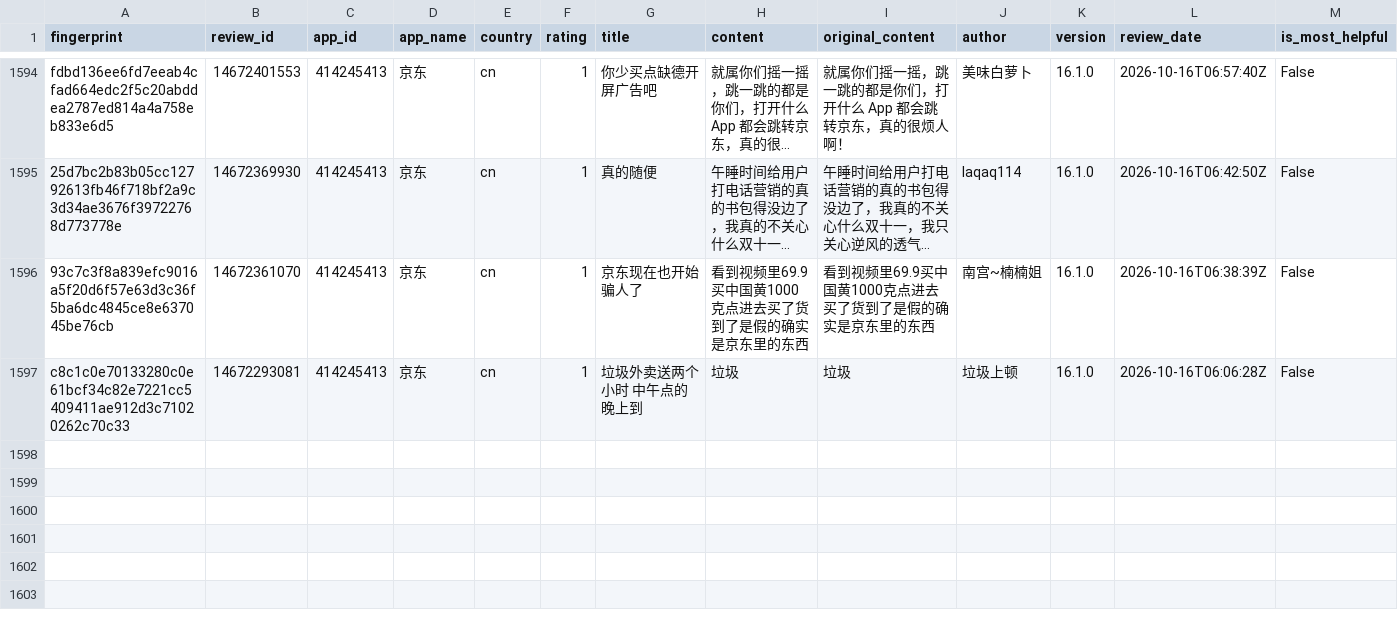
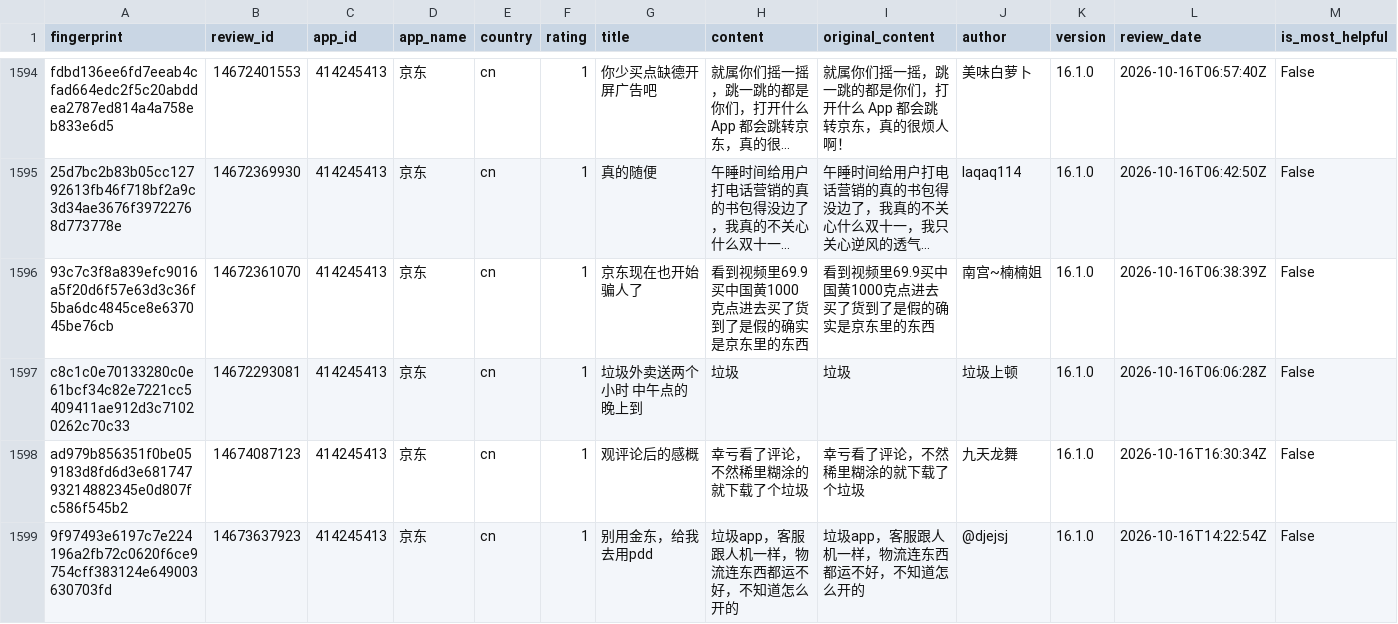
Before and after one commit to pickmiu/appstore-public-data, a CSV file: data/reviews_414245413_京东_cn.csv, drawn as a sheet; only a part is shown, gaps mark what is left out; long unchanged cells end in …; rows hold the shown columns only; the diff names each change by its address in the sheet, - before the commit and + after, or states it on an @@ line.

```diff
--- a/data/reviews_414245413_京东_cn.csv
+++ b/data/reviews_414245413_京东_cn.csv
+row 1598: ad979b856351f0be059183d8fd6d3e68174793214882345e0d807fc586f545b2 | 14674087123 | 414245413 | 京东 | cn | 1 | 观评论后的感概 | 幸亏看了评论，不然稀里糊涂的就下载了个垃圾 | 幸亏看了评论，不然稀里糊涂的就下载了个垃圾 | 九天龙舞 | 16.1.0 | 2026-10-16T16:30:34Z | False
+row 1599: 9f97493e6197c7e224196a2fb72c0620f6ce9754cff383124e649003630703fd | 14673637923 | 414245413 | 京东 | cn | 1 | 别用金东，给我去用pdd | 垃圾app，客服跟人机一样，物流连东西都运不好，不知道怎么开的 | 垃圾app，客服跟人机一样，物流连东西都运不好，不知道怎么开的 | @djejsj | 16.1.0 | 2026-10-16T14:22:54Z | False
```
Also changed, not shown: data/reviews_1012871328_得物_cn.csv, data/reviews_6472232952_Koupon_us.csv, 21 other files.
